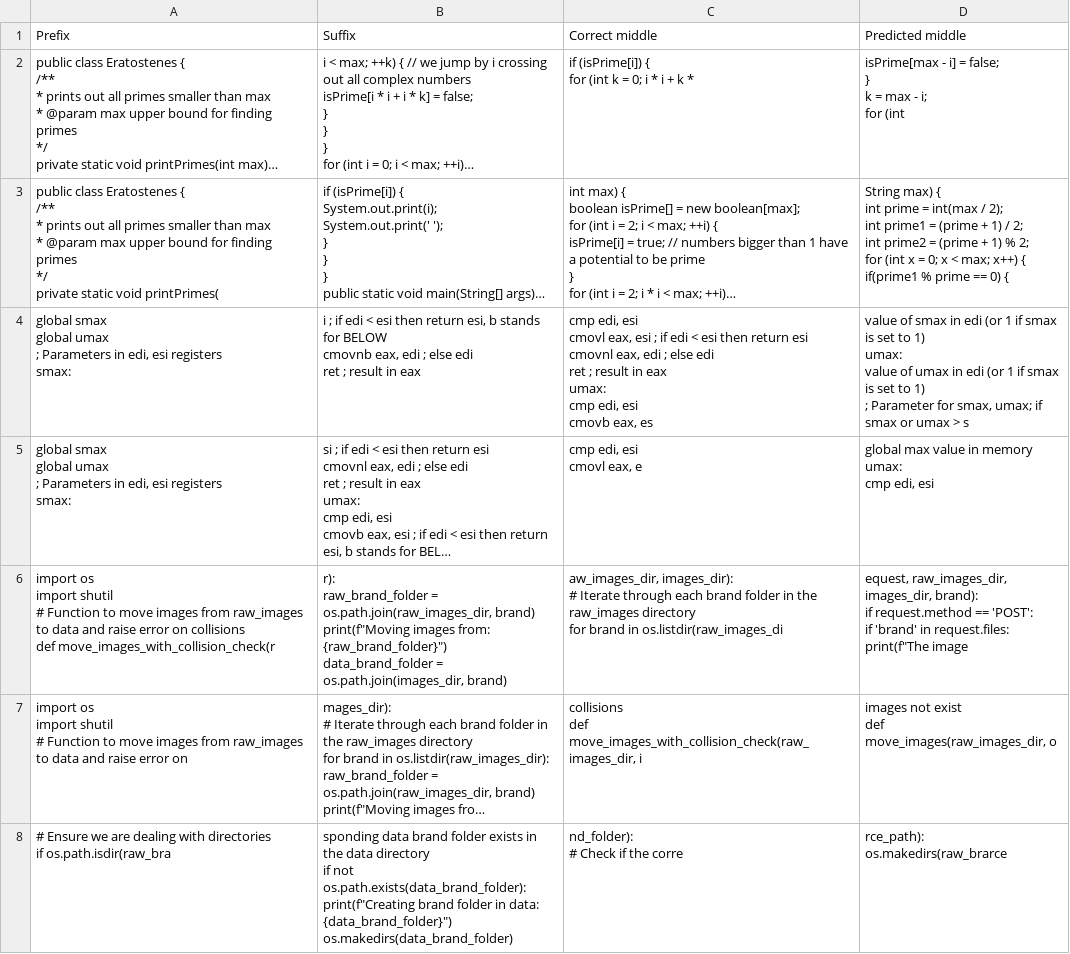
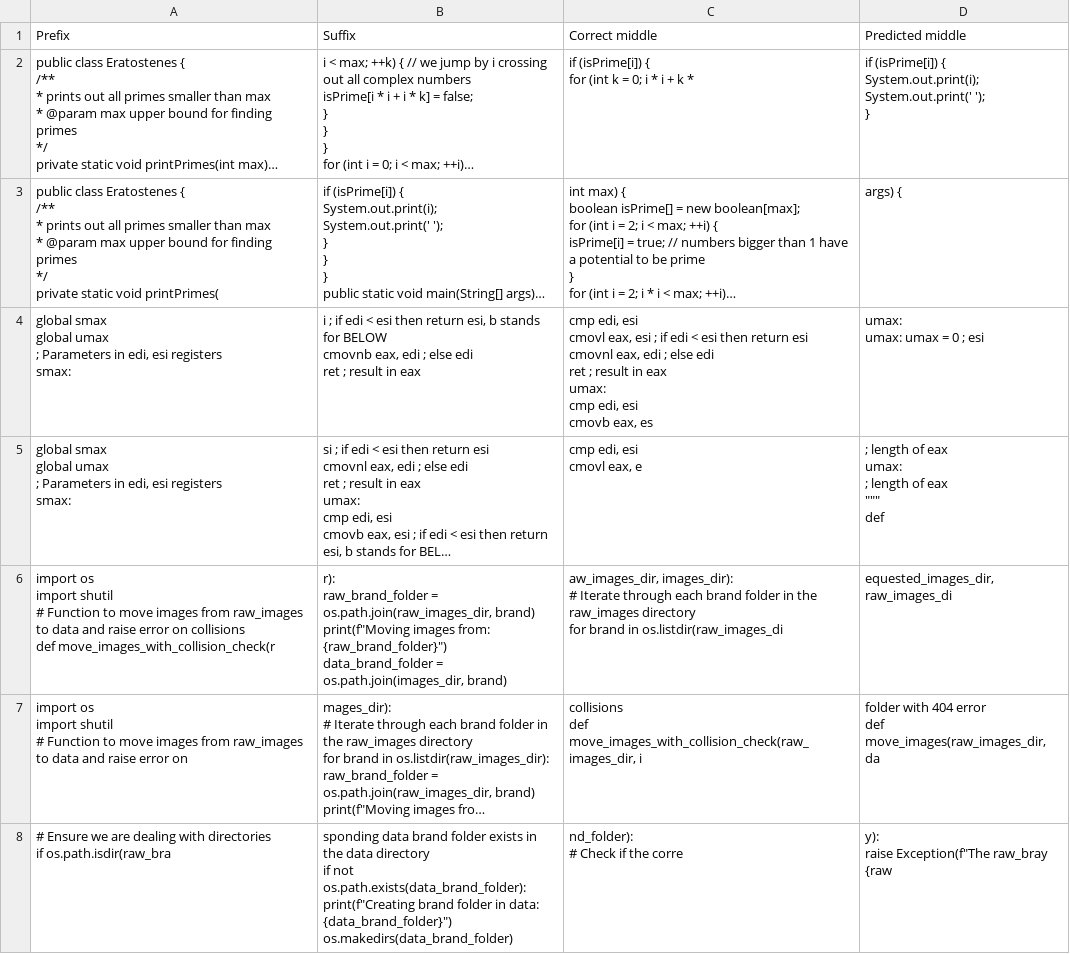
Before and after one commit to FranciszekW/CodeCompletionTests, a CSV file: tiny_starcoder_py.csv, drawn as a sheet; only a part is shown; long unchanged cells end in …; ↵ is a line break in a cell; the diff covers the shown part only; the diff names each change by its address in the sheet, - before the commit and + after, or states it on an @@ line.

Commit message:
Final dataset.

```diff
--- a/tiny_starcoder_py.csv
+++ b/tiny_starcoder_py.csv
-D2 (Predicted middle): isPrime[max - i] = false; ↵ } ↵ k = max - i; ↵ for (int
+D2 (Predicted middle): if (isPrime[i]) { ↵ System.out.print(i); ↵ System.out.print(' '); ↵ }
-D3 (Predicted middle): String max) { ↵ int prime = int(max / 2); ↵ int prime1 = (prime + 1) / 2; ↵ int prime2 = (prime + 1) % 2; ↵ for (int x = 0; x < max; x++) { ↵ if(prime1 % prime == 0) {
+D3 (Predicted middle): args) {
-D4 (Predicted middle): value of smax in edi (or 1 if smax is set to 1) ↵ umax: ↵ value of umax in edi (or 1 if smax is set to 1) ↵ ; Parameter for smax, umax; if smax or umax > s
+D4 (Predicted middle): umax: ↵ umax: umax = 0 ; esi
-D5 (Predicted middle): global max value in memory ↵ umax: ↵ cmp edi, esi
+D5 (Predicted middle): ; length of eax ↵ umax: ↵ ; length of eax ↵ """ ↵ def
-D6 (Predicted middle): equest, raw_images_dir, images_dir, brand): ↵ if request.method == 'POST': ↵ if 'brand' in request.files: ↵ print(f"The image
+D6 (Predicted middle): equested_images_dir, raw_images_di
-D7 (Predicted middle): images not exist ↵ def move_images(raw_images_dir, o
+D7 (Predicted middle): folder with 404 error ↵ def move_images(raw_images_dir, da
-D8 (Predicted middle): rce_path): ↵ os.makedirs(raw_brarce
+D8 (Predicted middle): y): ↵ raise Exception(f"The raw_bray {raw
```
Also changed, not shown: 21 edited cells elsewhere in this file.
